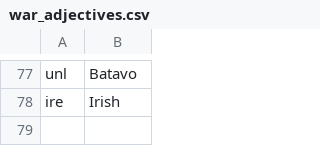
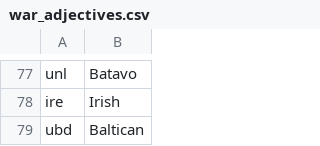
Before and after one commit to CoreFearSand/inivitu, a CSV file: victoria3_tracker/web/static/war_adjectives.csv, drawn as a sheet; only a part is shown, gaps mark what is left out.

```diff
--- a/victoria3_tracker/web/static/war_adjectives.csv
+++ b/victoria3_tracker/web/static/war_adjectives.csv
@@ -78 +78,2 @@ unl,Batavo
 ire,Irish
+ubd,Baltican
```
Also changed, not shown: 27 other files.
